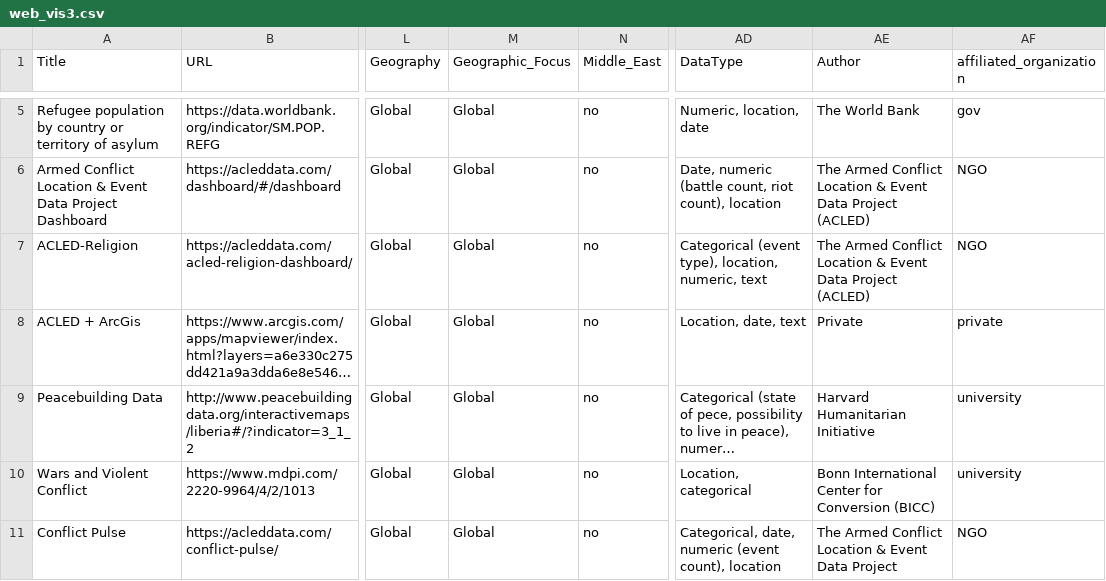
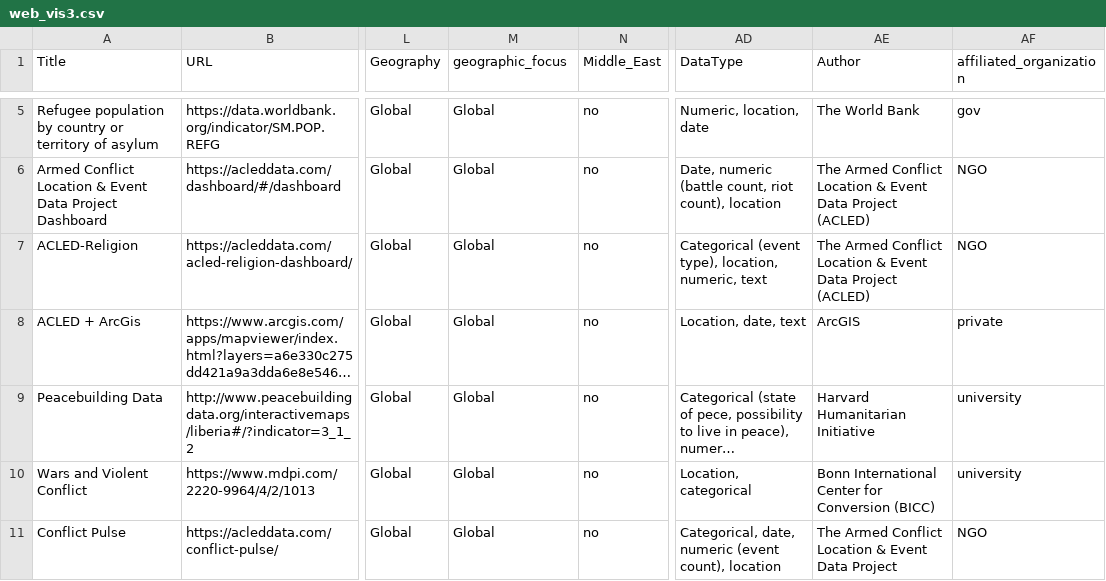
Before and after one commit to conflictvis/conflictvis.github.io, a CSV file: web_vis3.csv, drawn as a sheet; only a part is shown, gaps mark what is left out; long unchanged cells end in …; the diff names each change by its address in the sheet, - before the commit and + after, or states it on an @@ line.

Commit message:
updated geographic focus

```diff
--- a/web_vis3.csv
+++ b/web_vis3.csv
-M1: Geographic_Focus
+M1: geographic_focus
-AE8 (Author): Private
+AE8 (Author): ArcGIS
```
Also changed, not shown: 1 other file.
